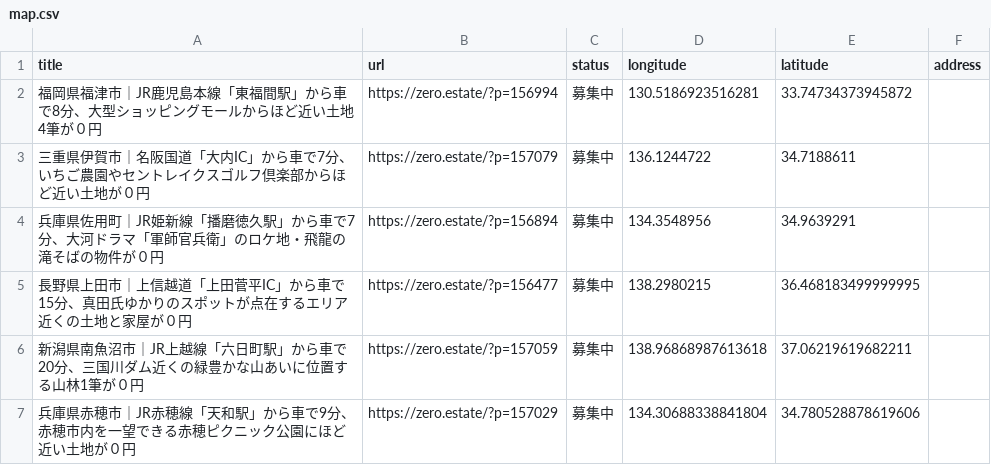
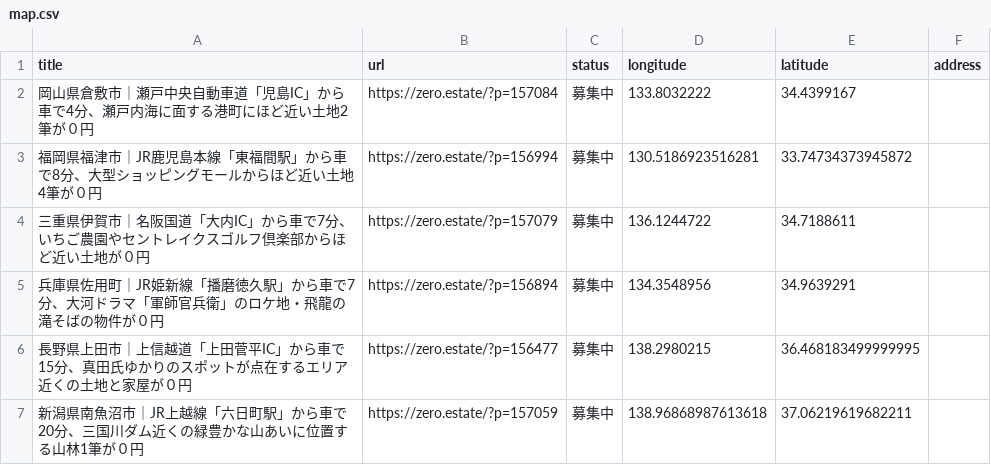
Before and after one commit to 5ym/zero-owner, a CSV file: map.csv, drawn as a sheet; only a part is shown; the shorter side is filled out with more unchanged rows; the diff names each change by its address in the sheet, - before the commit and + after, or states it on an @@ line.

```diff
--- a/map.csv
+++ b/map.csv
+row 2: 岡山県倉敷市｜瀬戸中央自動車道「児島IC」から車で4分、瀬戸内海に面する港町にほど近い土地2筆が０円 | https://zero.estate/?p=157084 | 募集中 | 133.8032222 | 34.4399167
```
